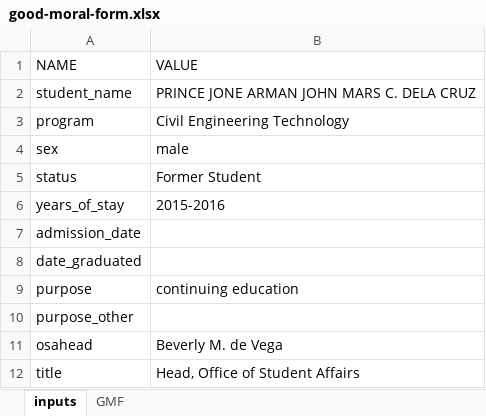
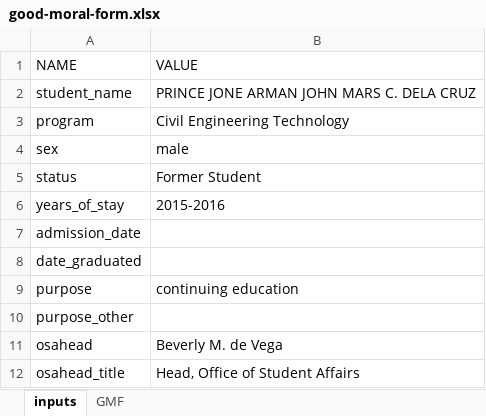
Before and after one commit to nekyohiji/thesis_osa, an Excel workbook: myapp/cert_templates/good-moral-form.xlsx, sheet inputs, drawn as a sheet; values as stored, in another font and other column widths than the file's, no borders; the diff names each change by its address in the sheet, - before the commit and + after, or states it on an @@ line.

Commit message:
adjust good moral certificate

```diff
--- a/myapp/cert_templates/good-moral-form.xlsx (sheet inputs)
+++ b/myapp/cert_templates/good-moral-form.xlsx (sheet inputs)
-A12 (NAME): title
+A12 (NAME): osahead_title
```
